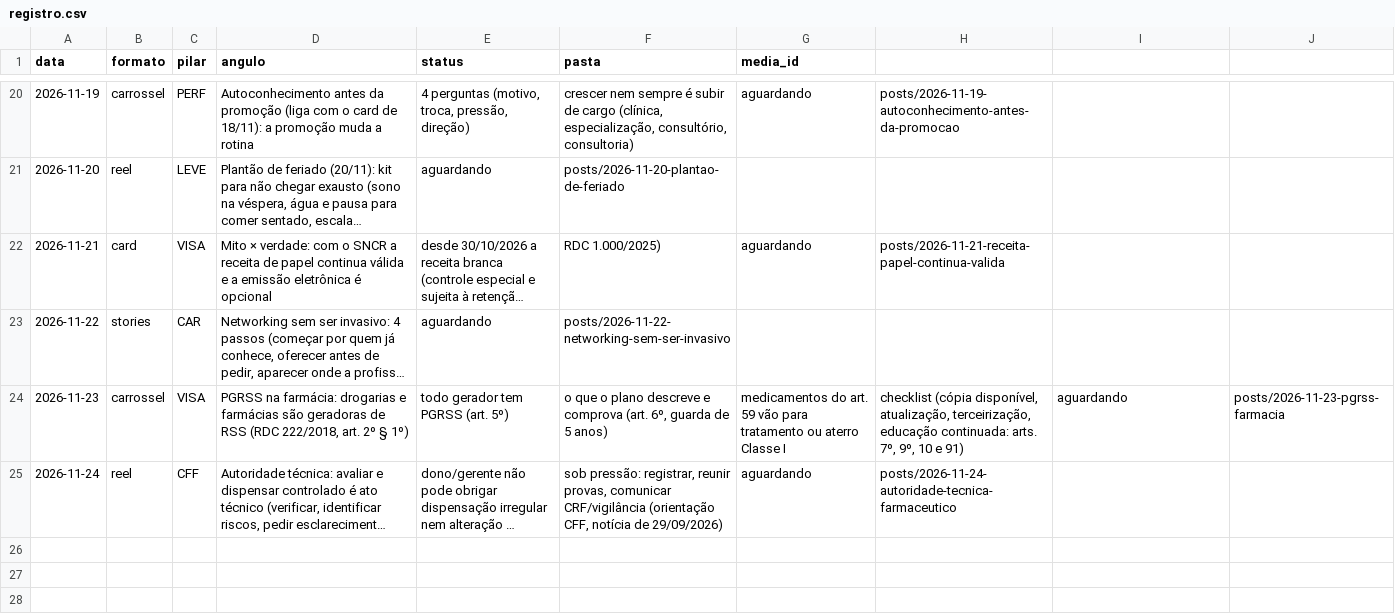
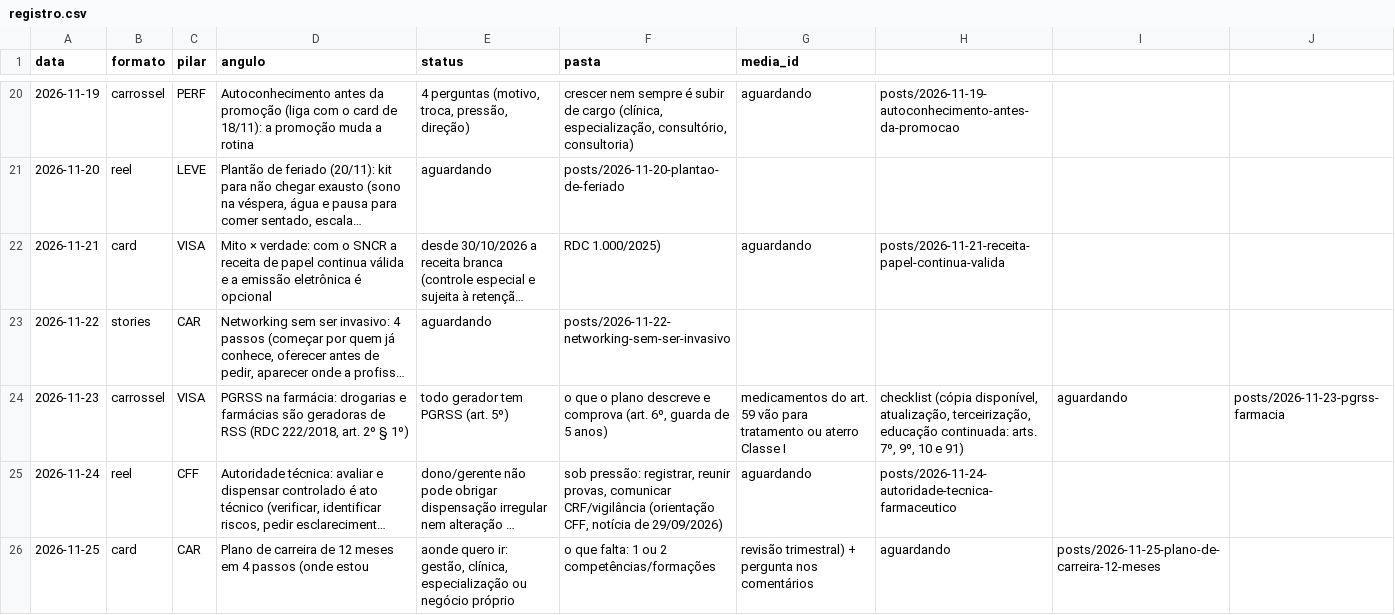
Before and after one commit to betaniaalhan-sudo/organizefarma-midia, a CSV file: posts/registro.csv, drawn as a sheet; only a part is shown, gaps mark what is left out; long unchanged cells end in …; the diff names each change by its address in the sheet, - before the commit and + after, or states it on an @@ line.

```diff
--- a/posts/registro.csv
+++ b/posts/registro.csv
+row 26: 2026-11-25 | card | CAR | Plano de carreira de 12 meses em 4 passos (onde estou | aonde quero ir: gestão, clínica, especialização ou negócio próprio | o que falta: 1 ou 2 competências/formações | revisão trimestral) + pergunta nos comentários | aguardando | posts/2026-11-25-plano-de-carreira-12-meses
```
Also changed, not shown: 6 other files.
